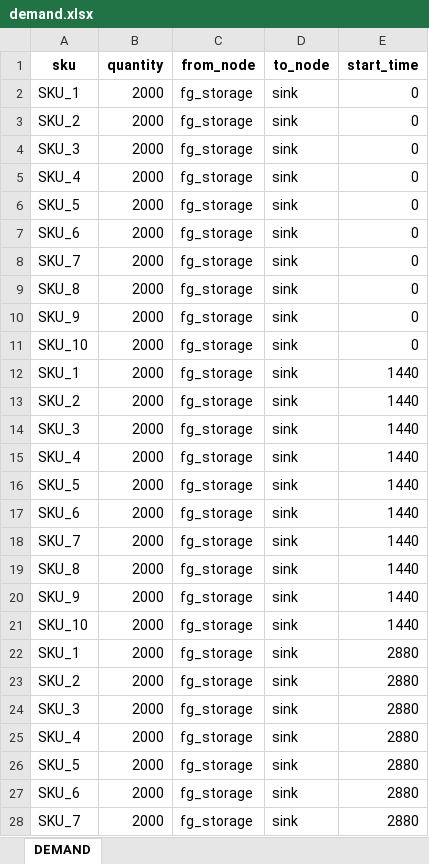
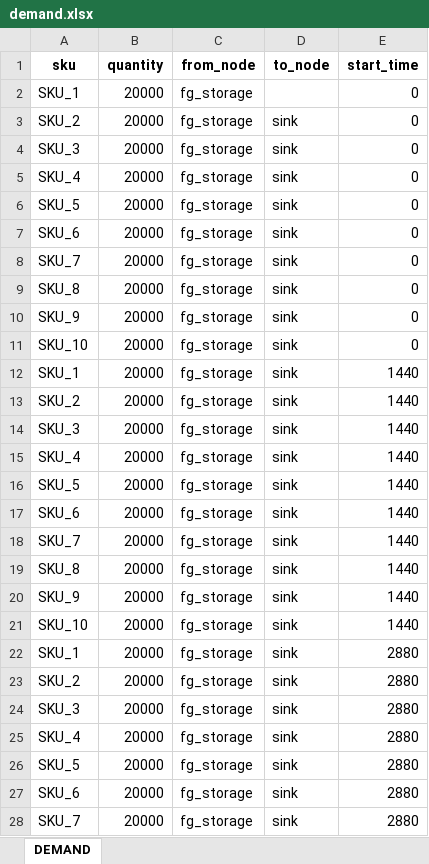
Before and after one commit to hhy06/20260503_hangzhou, an Excel workbook: data/demand.xlsx, sheet DEMAND, drawn as a sheet; only a part is shown; values as stored, in another font and other column widths than the file's, no borders; the diff covers the shown part only; the diff names each change by its address in the sheet, - before the commit and + after, or states it on an @@ line.

```diff
--- a/data/demand.xlsx (sheet DEMAND)
+++ b/data/demand.xlsx (sheet DEMAND)
-B2:B28 (quantity): 2000
+B2:B28 (quantity): 20000
-D2 (to_node): sink
+D2 (to_node): (empty)
```
Also changed, not shown: 273 edited cells elsewhere in this sheet, 2 other files.
